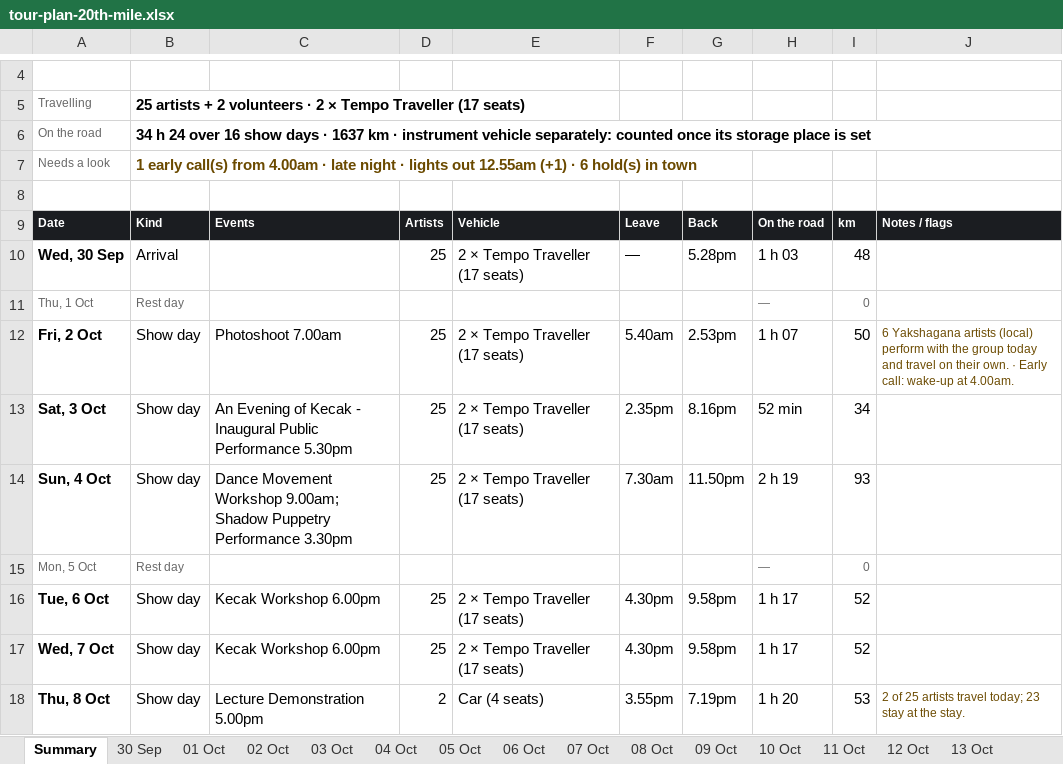
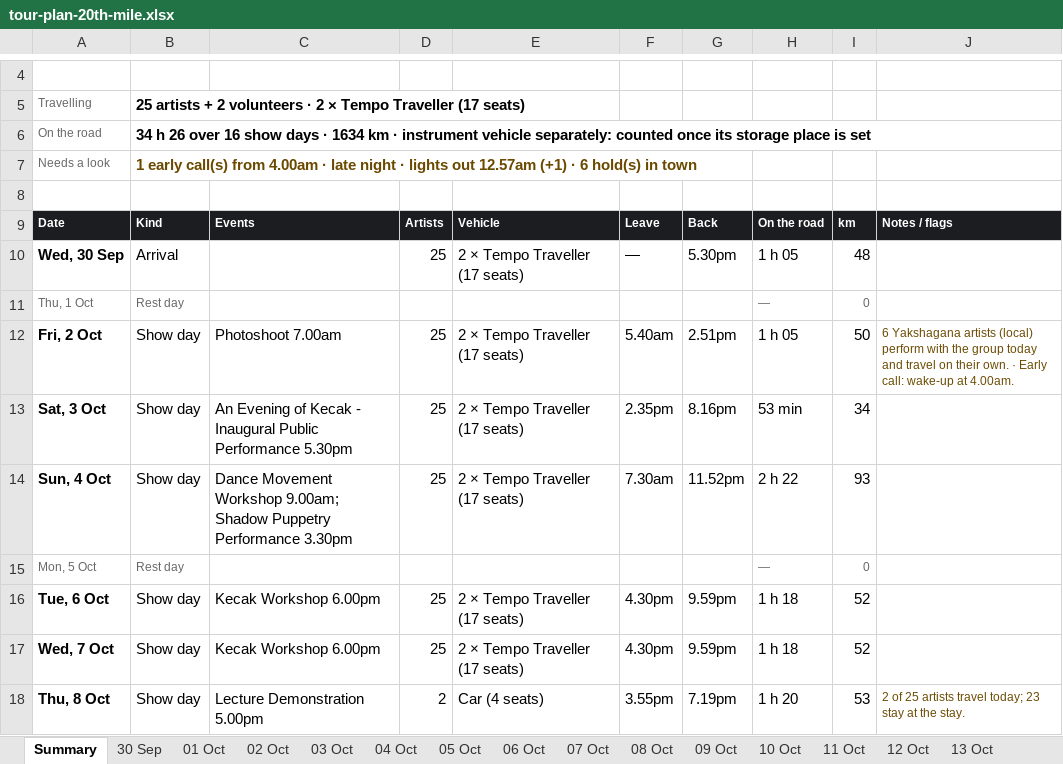
Before and after one commit to p-cult/bali-in-blr, an Excel workbook: plan/tour-plan-20th-mile.xlsx, sheet Summary, drawn as a sheet; only a part is shown, gaps mark what is left out; values as stored, in another font and other column widths than the file's, no borders; the diff covers the shown part only; the diff names each change by its address in the sheet, - before the commit and + after, or states it on an @@ line.

```diff
--- a/plan/tour-plan-20th-mile.xlsx (sheet Summary)
+++ b/plan/tour-plan-20th-mile.xlsx (sheet Summary)
-B6: 34 h 24 over 16 show days · 1637 km ·…
+B6: 34 h 26 over 16 show days · 1634 km ·…
-B7: …lights out 12.55am (+1) ·…
+B7: …lights out 12.57am (+1) ·…
-G10: 5.28pm
+G10: 5.30pm
-H10: 1 h 03
+H10: 1 h 05
-G12: 2.53pm
+G12: 2.51pm
-H12: 1 h 07
+H12: 1 h 05
-H13: 52 min
+H13: 53 min
-G14: 11.50pm
+G14: 11.52pm
-H14: 2 h 19
+H14: 2 h 22
-G16:G17: 9.58pm
+G16:G17: 9.59pm
-H16:H17: 1 h 17
+H16:H17: 1 h 18
```
Also changed, not shown: 14 edited cells elsewhere in this sheet, sheet 16 Oct, sheet 04 Oct, sheet 03 Oct, sheet 15 Oct, sheet 06 Oct, sheet 07 Oct, 8 more sheets, plan/tour-plan-20th-mile-routine.xlsx, plan/tour-plan-citadel-sarovar-portico-routine.xlsx, 12 other files.
